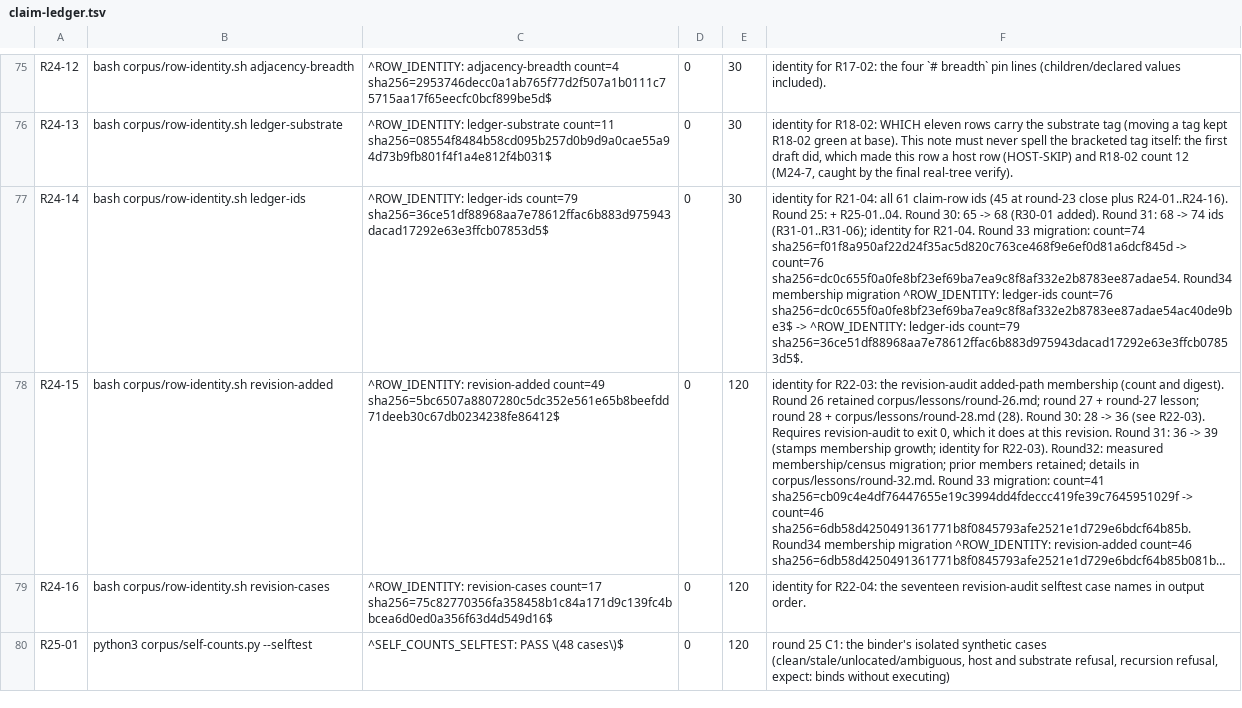
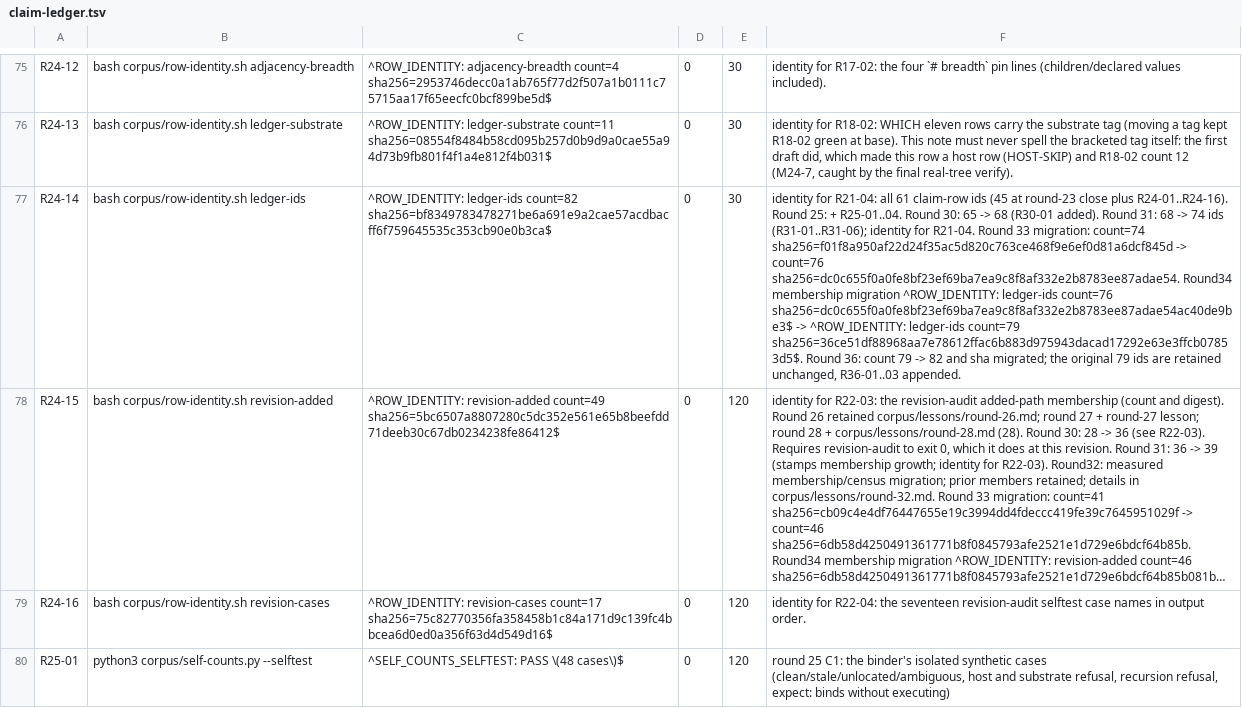
Before and after one commit to VeigaPunk/kagi-shokunin, a TSV file: corpus/claim-ledger.tsv, drawn as a sheet; only a part is shown, gaps mark what is left out; long unchanged cells end in …; the diff covers the shown part only; the diff names each change by its address in the sheet, - before the commit and + after, or states it on an @@ line.

```diff
--- a/corpus/claim-ledger.tsv
+++ b/corpus/claim-ledger.tsv
-C77: ^ROW_IDENTITY: ledger-ids count=79 sha256=36ce51df88968aa7e78612ffac6b883d975943dacad17292e63e3ffcb07853d5$
+C77: ^ROW_IDENTITY: ledger-ids count=82 sha256=bf8349783478271be6a691e9a2cae57acdbacff6f759645535c353cb90e0b3ca$
-F77: …count=79 sha256=36ce51df88968aa7e78612ffac6b883d975943dacad17292e63e3ffcb07853d5$.
+F77: …count=79 sha256=36ce51df88968aa7e78612ffac6b883d975943dacad17292e63e3ffcb07853d5$. Round 36: count 79 -> 82 and sha migrated; the original 79 ids are retained unchanged, R36-01..03 appended.
```
Also changed, not shown: 3 added rows and 9 edited cells elsewhere in this file, corpus/release-clocks.tsv, corpus/stamps.tsv, 8 other files.
